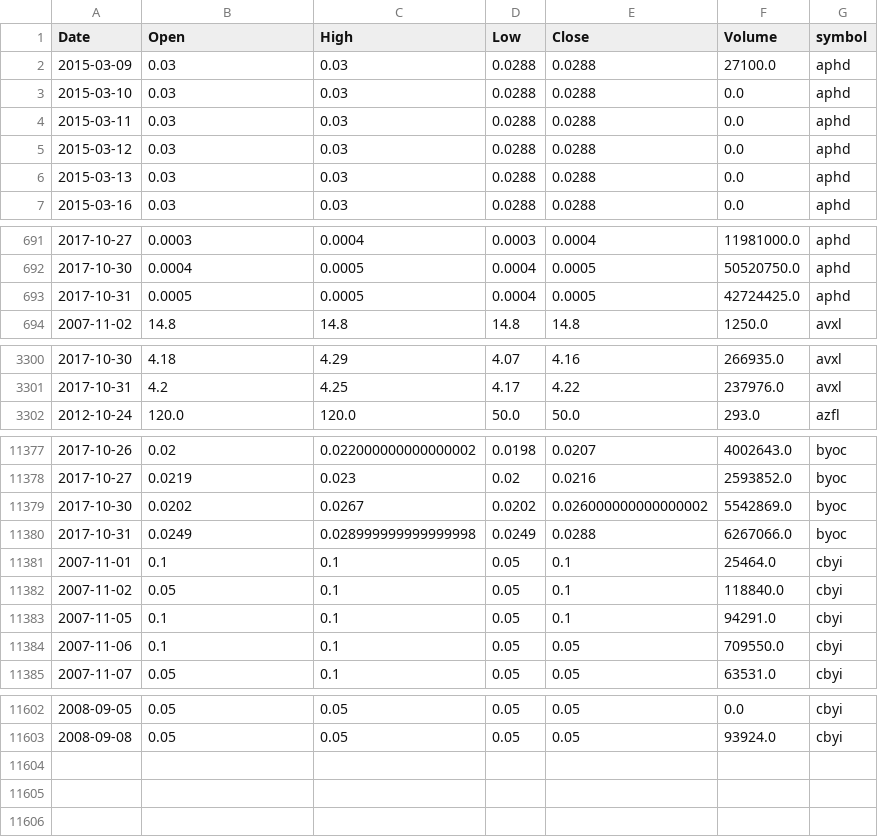
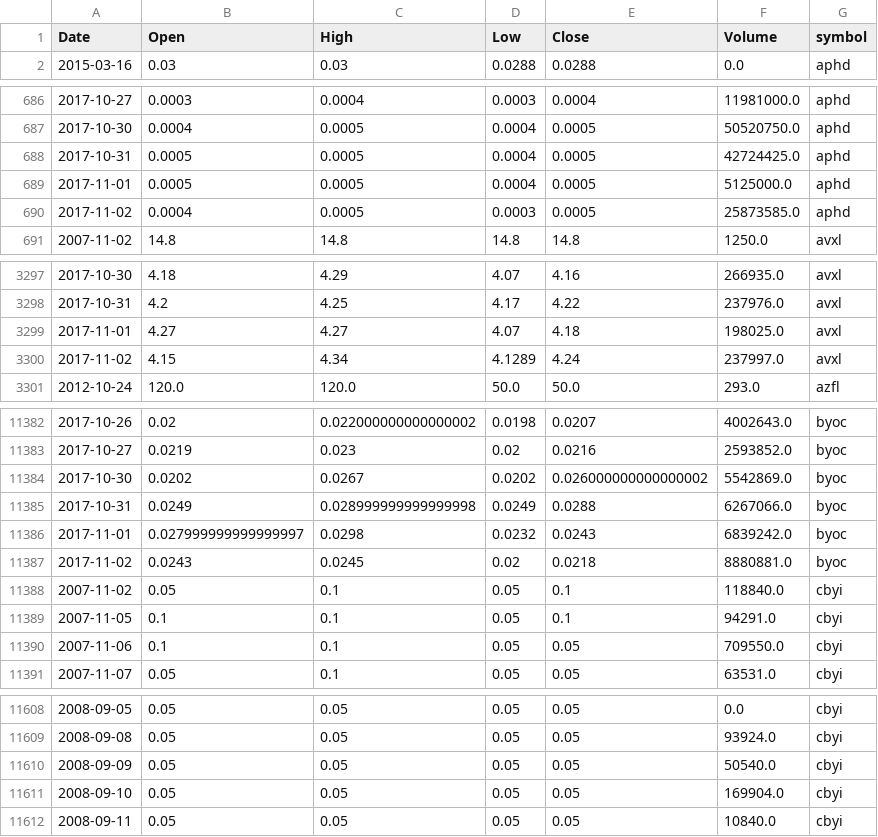
Before and after one commit to schustda/small_cap_predictor, a CSV file: data/tables/stock_prices/stock_prices1.csv, drawn as a sheet; only a part is shown, gaps mark what is left out; removed rows and columns are numbered as before the commit, all else as after; the diff covers the shown part only; the diff names each change by its address in the sheet, - before the commit and + after, or states it on an @@ line.

```diff
--- a/data/tables/stock_prices/stock_prices1.csv
+++ b/data/tables/stock_prices/stock_prices1.csv
-row 2: 2015-03-09 | 0.03 | 0.03 | 0.0288 | 0.0288 | 27100.0 | aphd
-row 3: 2015-03-10 | 0.03 | 0.03 | 0.0288 | 0.0288 | 0.0 | aphd
-row 4: 2015-03-11 | 0.03 | 0.03 | 0.0288 | 0.0288 | 0.0 | aphd
-row 5: 2015-03-12 | 0.03 | 0.03 | 0.0288 | 0.0288 | 0.0 | aphd
-row 6: 2015-03-13 | 0.03 | 0.03 | 0.0288 | 0.0288 | 0.0 | aphd
+row 689: 2017-11-01 | 0.0005 | 0.0005 | 0.0004 | 0.0005 | 5125000.0 | aphd
+row 690: 2017-11-02 | 0.0004 | 0.0005 | 0.0003 | 0.0005 | 25873585.0 | aphd
+row 3299: 2017-11-01 | 4.27 | 4.27 | 4.07 | 4.18 | 198025.0 | avxl
+row 3300: 2017-11-02 | 4.15 | 4.34 | 4.1289 | 4.24 | 237997.0 | avxl
-row 11381: 2007-11-01 | 0.1 | 0.1 | 0.05 | 0.1 | 25464.0 | cbyi
+row 11386: 2017-11-01 | 0.027999999999999997 | 0.0298 | 0.0232 | 0.0243 | 6839242.0 | byoc
+row 11387: 2017-11-02 | 0.0243 | 0.0245 | 0.02 | 0.0218 | 8880881.0 | byoc
+row 11610: 2008-09-09 | 0.05 | 0.05 | 0.05 | 0.05 | 50540.0 | cbyi
+row 11611: 2008-09-10 | 0.05 | 0.05 | 0.05 | 0.05 | 169904.0 | cbyi
+row 11612: 2008-09-11 | 0.05 | 0.05 | 0.05 | 0.05 | 10840.0 | cbyi
```
Also changed, not shown: 6 added rows elsewhere in this file, data/tables/stock_prices/stock_prices0.csv, data/tables/stock_prices/stock_prices4.csv, 8 other files.
